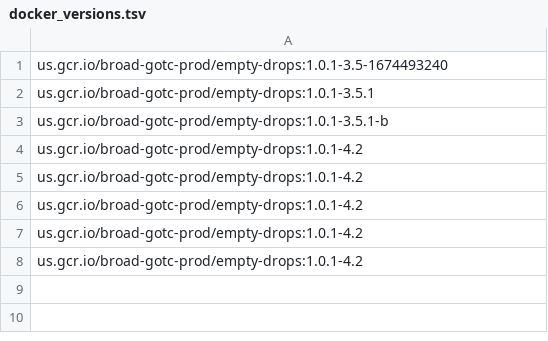
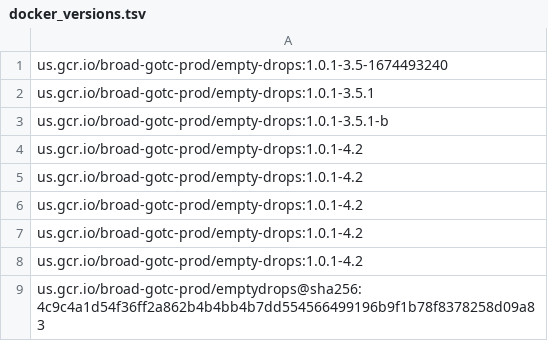
Before and after one commit to broadinstitute/warp-tools, a TSV file: 3rd-party-tools/emptydrops/docker_versions.tsv, drawn as a sheet; the diff names each change by its address in the sheet, - before the commit and + after, or states it on an @@ line.

```diff
--- a/3rd-party-tools/emptydrops/docker_versions.tsv
+++ b/3rd-party-tools/emptydrops/docker_versions.tsv
+row 9: us.gcr.io/broad-gotc-prod/emptydrops@sha256:4c9c4a1d54f36ff2a862b4b4bb4b7dd554566499196b9f1b78f8378258d09a83
```
